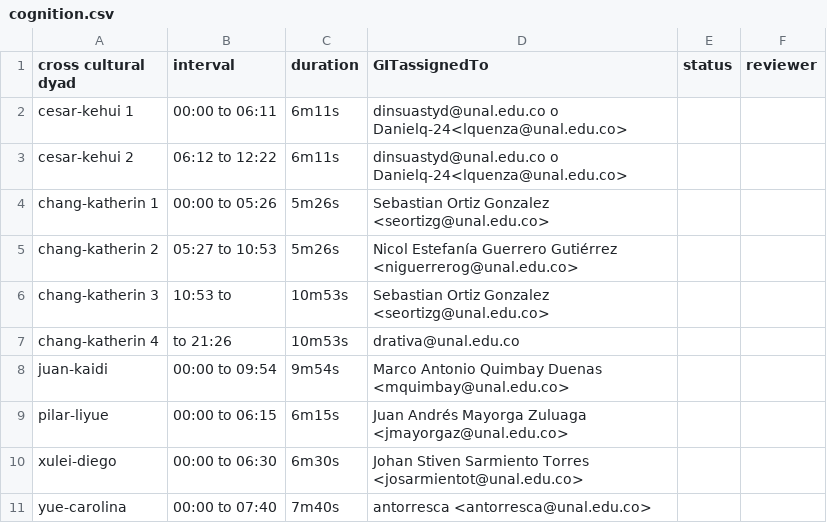
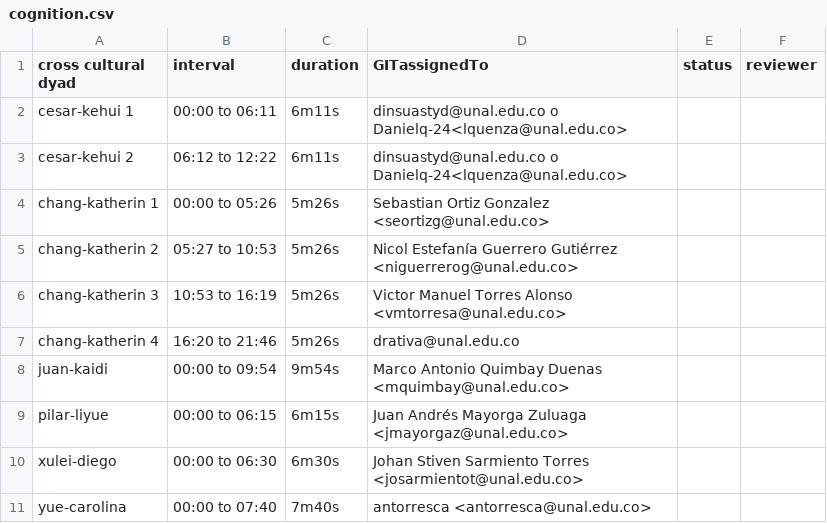
Before and after one commit to asdruelnir/Allignment, a CSV file: cognition.csv, drawn as a sheet.

Commit message:
Update cognition.csv

```diff
--- a/cognition.csv
+++ b/cognition.csv
@@ -5,4 +5,4 @@ chang-katherin 1,00:00 to 05:26,5m26s,Sebastian Ortiz Gonzalez <seortizg@unal.ed
 chang-katherin 2,05:27 to 10:53,5m26s,Nicol Estefanía Guerrero Gutiérrez <niguerrerog@unal.edu.co>,,
-chang-katherin 3,10:53 to,10m53s,Sebastian Ortiz Gonzalez <seortizg@unal.edu.co>,,
-chang-katherin 4,to 21:26,10m53s,drativa@unal.edu.co,,
+chang-katherin 3,10:53 to 16:19,5m26s,Victor Manuel Torres Alonso <vmtorresa@unal.edu.co>,,
+chang-katherin 4,16:20 to 21:46,5m26s,drativa@unal.edu.co,,
 juan-kaidi,00:00 to 09:54,9m54s,Marco Antonio Quimbay Duenas <mquimbay@unal.edu.co>,,
```
